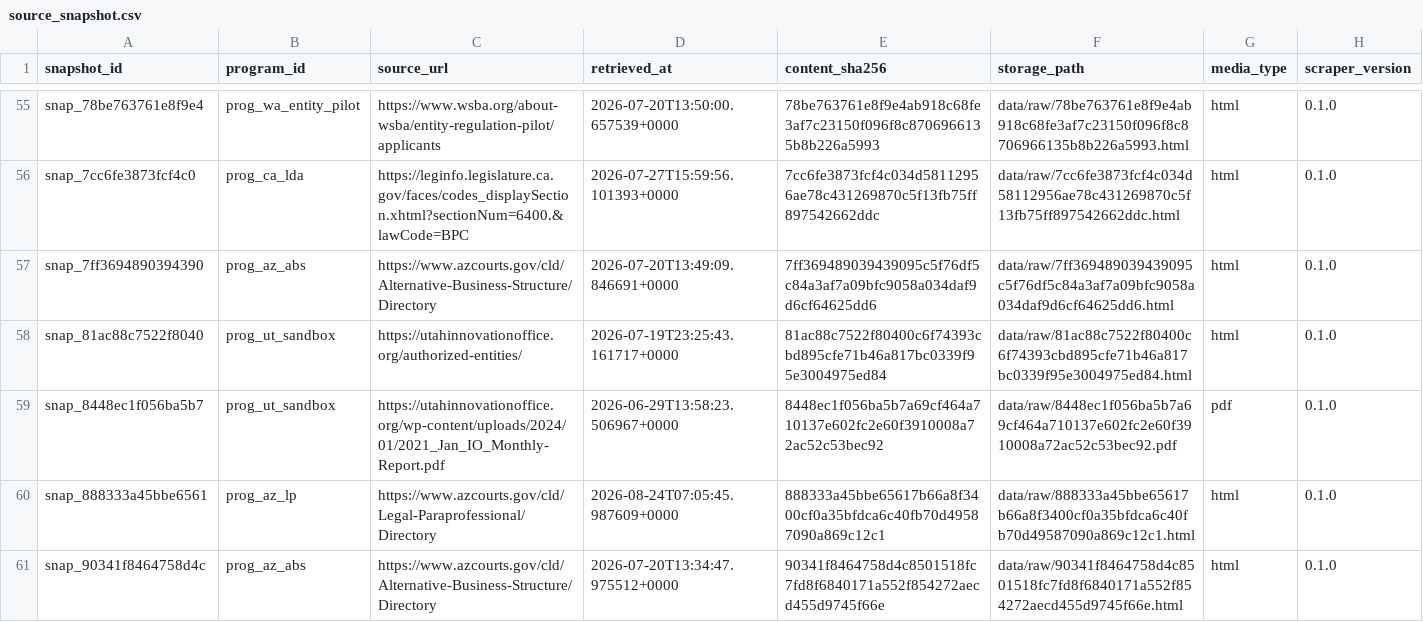
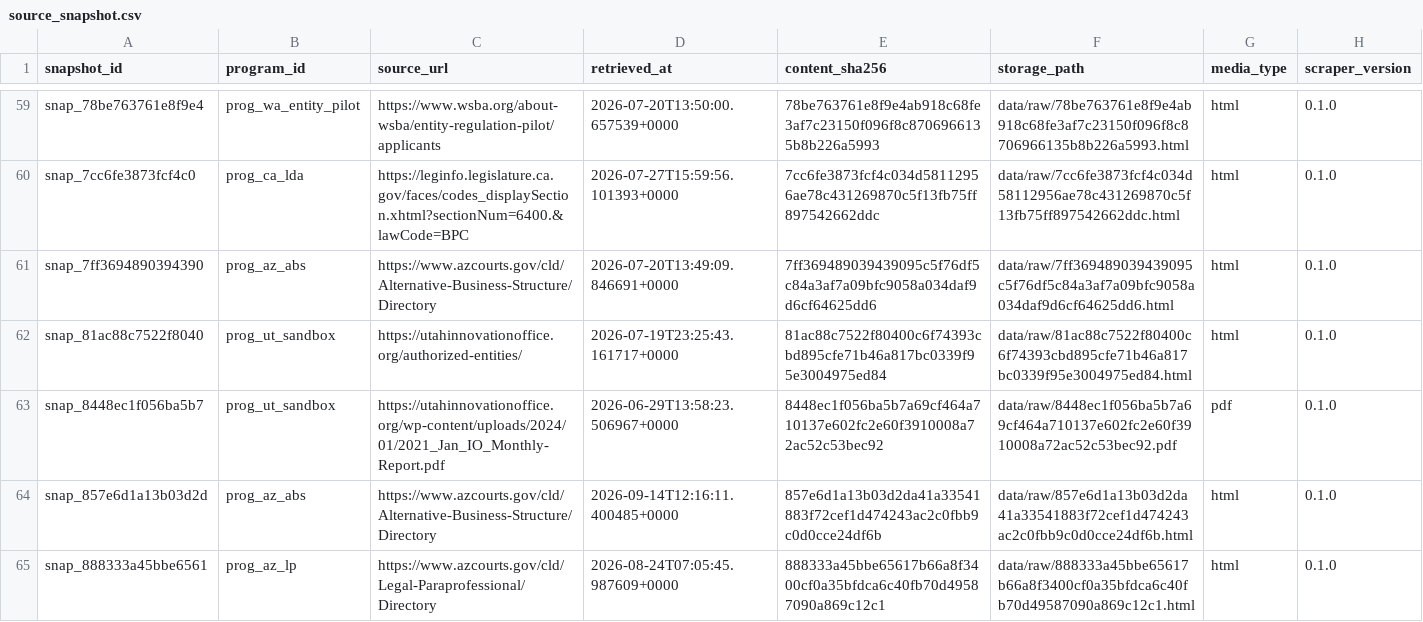
Before and after one commit to jamespaul-yls/reregulation-provider-registry, a CSV file: data/release/source_snapshot.csv, drawn as a sheet; only a part is shown, gaps mark what is left out; the shorter side is filled out with more unchanged rows; the diff covers the shown part only; the diff names each change by its address in the sheet, - before the commit and + after, or states it on an @@ line.

```diff
--- a/data/release/source_snapshot.csv
+++ b/data/release/source_snapshot.csv
+row 64: snap_857e6d1a13b03d2d | prog_az_abs | https://www.azcourts.gov/cld/Alternative-Business-Structure/Directory | 2026-09-14T12:16:11.400485+0000 | 857e6d1a13b03d2da41a33541883f72cef1d474243ac2c0fbb9c0d0cce24df6b | data/raw/857e6d1a13b03d2da41a33541883f72cef1d474243ac2c0fbb9c0d0cce24df6b.html | html | 0.1.0
```
Also changed, not shown: 6 added rows elsewhere in this file, data/release/provider.csv, data/release/provider_status_event.csv, 11 other files.
